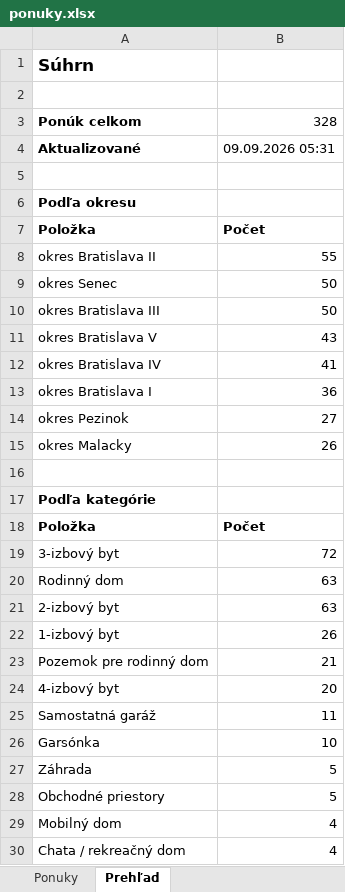
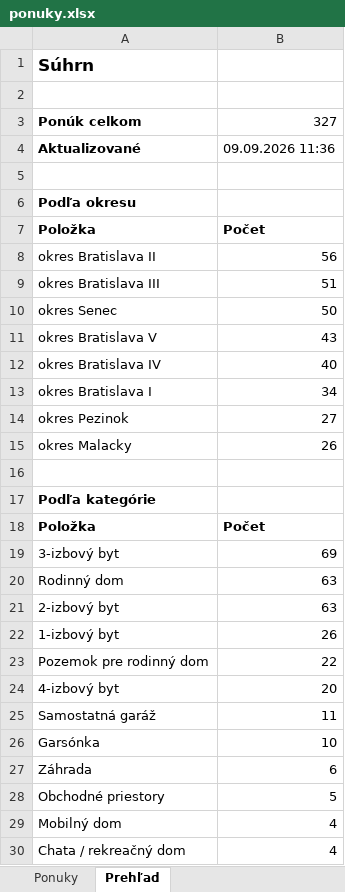
Before and after one commit to mrkubis-nest/nehnutelnosti-scraper, an Excel workbook: public/ponuky.xlsx, sheet Prehľad, drawn as a sheet; only a part is shown; values as stored, in another font and other column widths than the file's, no borders; removed rows and columns are numbered as before the commit, all else as after; the diff names each change by its address in the sheet, - before the commit and + after, or states it on an @@ line.

```diff
--- a/public/ponuky.xlsx (sheet Prehľad)
+++ b/public/ponuky.xlsx (sheet Prehľad)
-B3: 328
+B3: 327
-B4: 09.09.2026 05:31
+B4: 09.09.2026 11:36
-B8: 55
+B8: 56
+row 9: okres Bratislava III | 51
-row 10: okres Bratislava III | 50
-B12: 41
+B12: 40
-B13: 36
+B13: 34
-B19: 72
+B19: 69
-B23: 21
+B23: 22
-B27: 5
+B27: 6
```
Also changed, not shown: sheet Ponuky, 2 other files.
